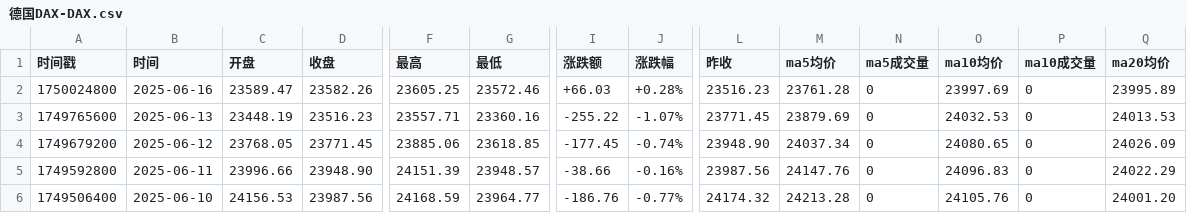
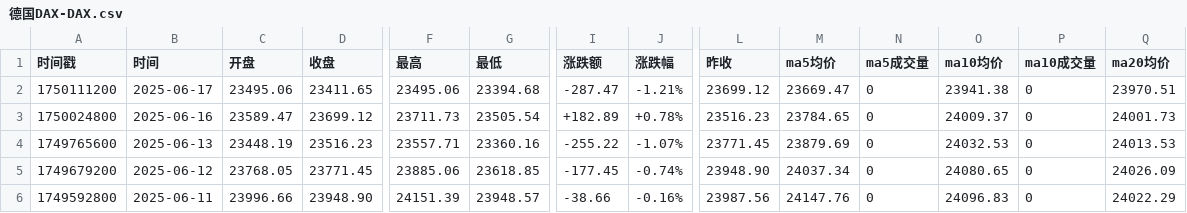
Before and after one commit to cmdSTARMO/market_repo, a CSV file: market_data/德国DAX-DAX.csv, drawn as a sheet; only a part is shown, gaps mark what is left out; the shorter side is filled out with more unchanged rows; addresses are those after the commit; rows hold the shown columns only; the diff names each change by its address in the sheet, - before the commit and + after, or states it on an @@ line.

```diff
--- a/market_data/德国DAX-DAX.csv
+++ b/market_data/德国DAX-DAX.csv
+row 2: 1750111200 | 2025-06-17 | 23495.06 | 23411.65 | 23495.06 | 23394.68 | -287.47 | -1.21% | 23699.12 | 23669.47 | 0 | 23941.38 | 0 | 23970.51
-D3 (收盘): 23582.26
+D3 (收盘): 23699.12
-F3 (最高): 23605.25
+F3 (最高): 23711.73
-G3 (最低): 23572.46
+G3 (最低): 23505.54
-I3 (涨跌额): +66.03
+I3 (涨跌额): +182.89
-J3 (涨跌幅): +0.28%
+J3 (涨跌幅): +0.78%
-M3 (ma5均价): 23761.28
+M3 (ma5均价): 23784.65
-O3 (ma10均价): 23997.69
+O3 (ma10均价): 24009.37
-Q3 (ma20均价): 23995.89
+Q3 (ma20均价): 24001.73
```
Also changed, not shown: market_data/富时墨西哥-FTMEX.csv, market_data/法国CAC40-FCHI.csv, 30 other files.
